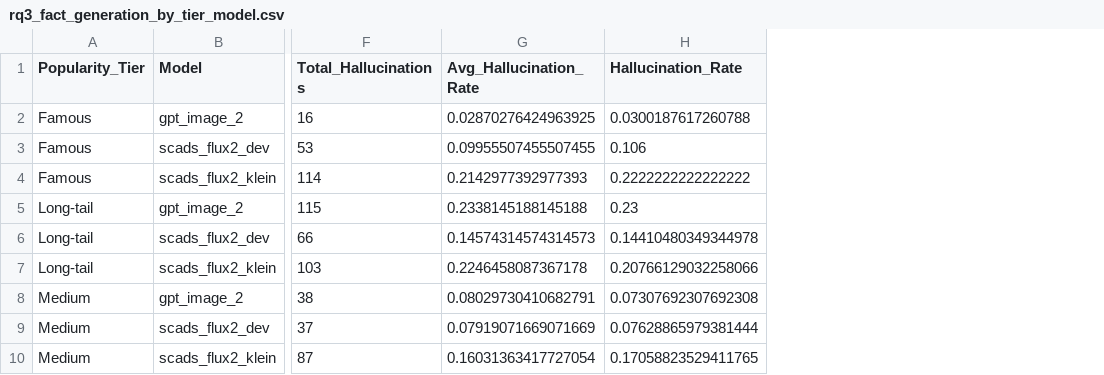
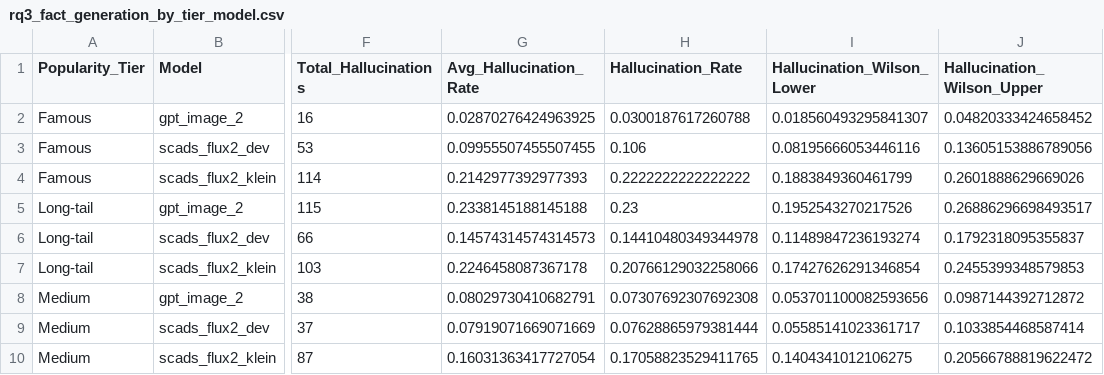
Before and after one commit to mrEkso/Diplom, a CSV file: Code/analysing/analysis_output/rq3_fact_generation_by_tier_model.csv, drawn as a sheet; only a part is shown, gaps mark what is left out; the diff names each change by its address in the sheet, - before the commit and + after, or states it on an @@ line.

```diff
--- a/Code/analysing/analysis_output/rq3_fact_generation_by_tier_model.csv
+++ b/Code/analysing/analysis_output/rq3_fact_generation_by_tier_model.csv
+column I (Hallucination_Wilson_Lower), rows 2-10: 0.018560493295841307 | 0.08195666053446116 | 0.1883849360461799 | 0.1952543270217526 | 0.11489847236193274 | 0.17427626291346854 | 0.053701100082593656 | 0.05585141023361717 | 0.1404341012106275
+column J (Hallucination_Wilson_Upper), rows 2-10: 0.04820333424658452 | 0.13605153886789056 | 0.2601888629669026 | 0.26886296698493517 | 0.1792318095355837 | 0.2455399348579853 | 0.0987144392712872 | 0.1033854468587414 | 0.20566788819622472
```
Also changed, not shown: Code/analysing/analysis_output/fair_comparison_overall.csv, Code/analysing/analysis_output/rq3_extrapolation_CAVEATED.csv, 15 other files.
